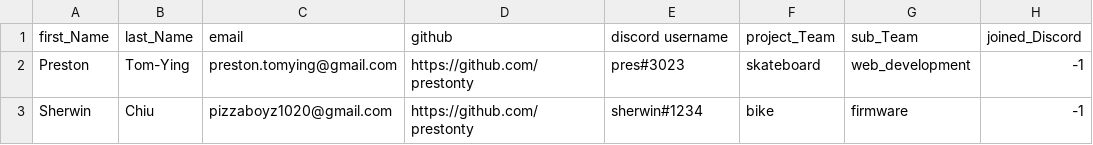
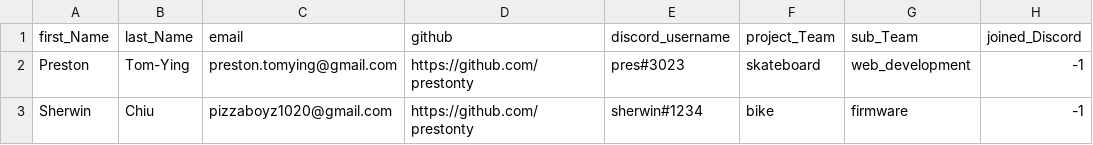
Before and after one commit to prestonty/electrium-joinup, a CSV file: Test2.csv, drawn as a sheet; only a part is shown; the diff names each change by its address in the sheet, - before the commit and + after, or states it on an @@ line.

Commit message:
updated (working github invite but no team. Must include email in env file and other credentials)

```diff
--- a/Test2.csv
+++ b/Test2.csv
-E1: discord username
+E1: discord_username
```
Also changed, not shown: 9 other files.
